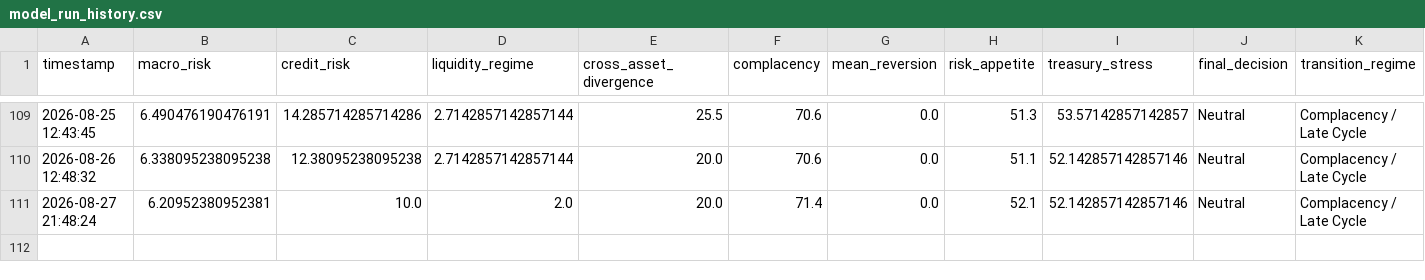
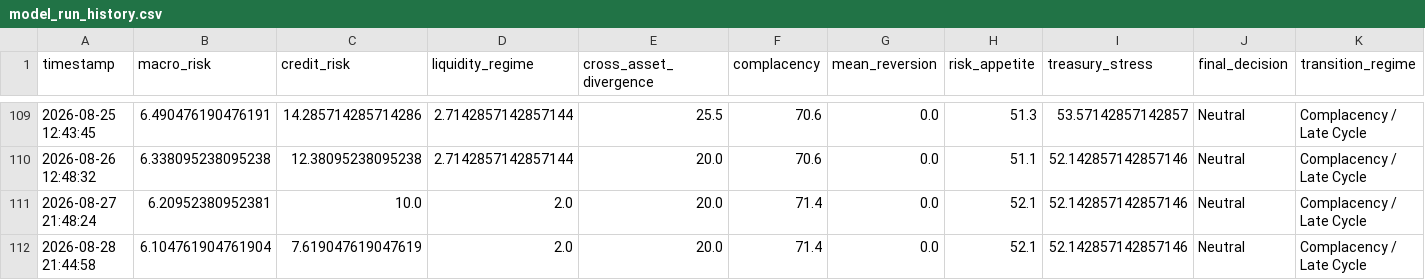
Before and after one commit to AaronMAlbright/credit-risk-dashboard, a CSV file: history/model_run_history.csv, drawn as a sheet; only a part is shown, gaps mark what is left out; rows hold the shown columns only; the diff names each change by its address in the sheet, - before the commit and + after, or states it on an @@ line.

```diff
--- a/history/model_run_history.csv
+++ b/history/model_run_history.csv
+row 112: 2026-08-28 21:44:58 | 6.104761904761904 | 7.619047619047619 | 2.0 | 20.0 | 71.4 | 0.0 | 52.1 | 52.142857142857146 | Neutral | Complacency / Late Cycle
```
Also changed, not shown: history/credit_compensation_scorecard_history.csv.
